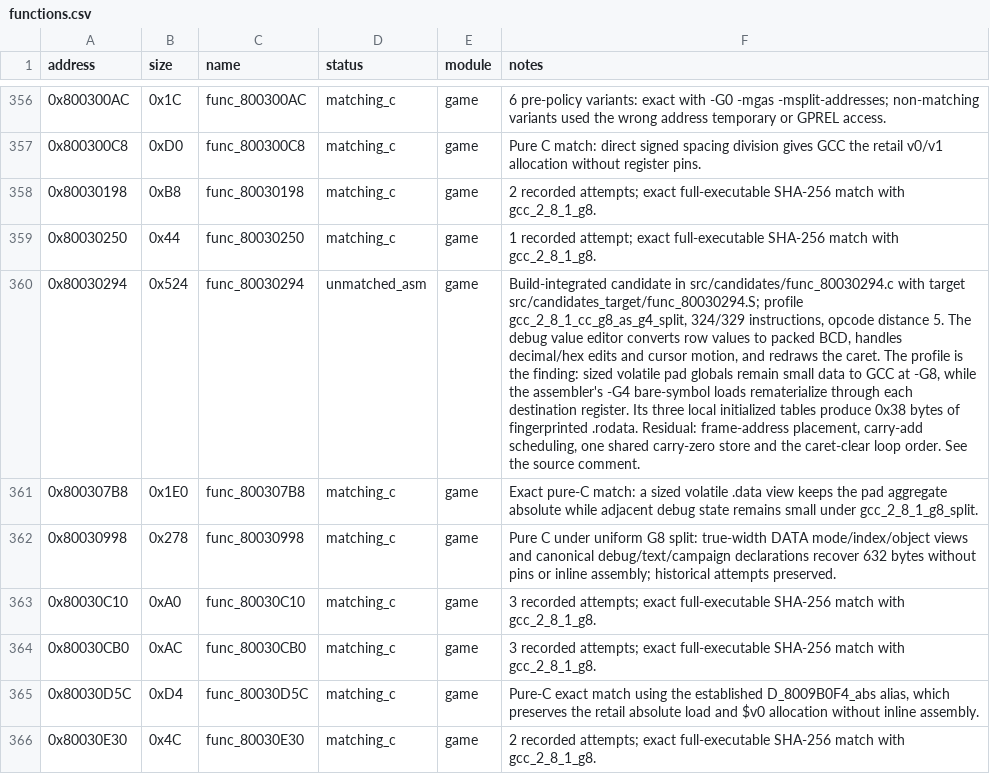
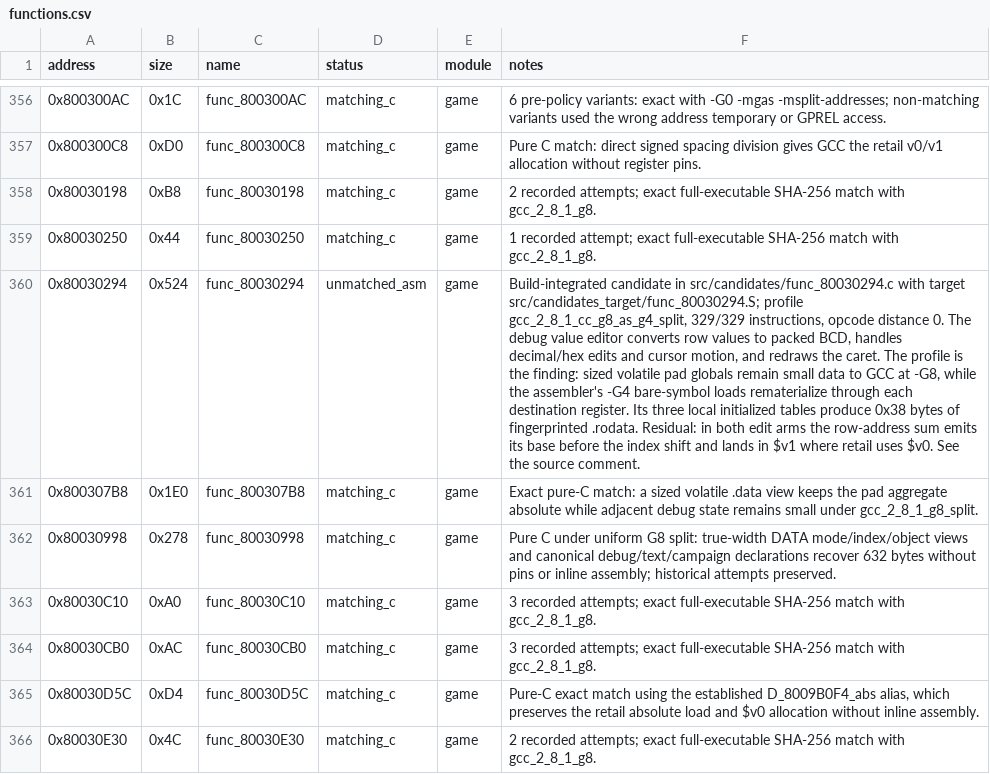
Before and after one commit to Unchiga/DecompRecomp, a CSV file: config/slus_01411/functions.csv, drawn as a sheet; only a part is shown, gaps mark what is left out; the diff names each change by its address in the sheet, - before the commit and + after, or states it on an @@ line.

```diff
--- a/config/slus_01411/functions.csv
+++ b/config/slus_01411/functions.csv
-F360 (notes): …profile gcc_2_8_1_cc_g8_as_g4_split, 324/329 instructions, opcode distance 5. The debug value editor converts row values to packed BCD, handles decimal/hex edits and cursor motion, and redraws the caret. The profile is the finding: sized volatile pad globals remain small data to GCC at -G8, while the assembler's -G4 bare-symbol loads rematerialize through each destination register. Its three local initialized tables produce 0x38 bytes of fingerprinted .rodata. Residual: frame-address placement, carry-add scheduling, one shared carry-zero store and the caret-clear loop order. See the…
+F360 (notes): …profile gcc_2_8_1_cc_g8_as_g4_split, 329/329 instructions, opcode distance 0. The debug value editor converts row values to packed BCD, handles decimal/hex edits and cursor motion, and redraws the caret. The profile is the finding: sized volatile pad globals remain small data to GCC at -G8, while the assembler's -G4 bare-symbol loads rematerialize through each destination register. Its three local initialized tables produce 0x38 bytes of fingerprinted .rodata. Residual: in both edit arms the row-address sum emits its base before the index shift and lands in $v1 where retail uses $v0. See the…
```
Also changed, not shown: 2 other files.
